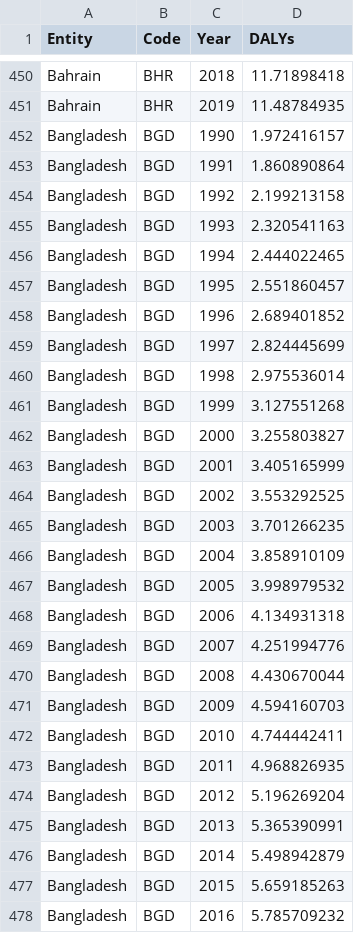
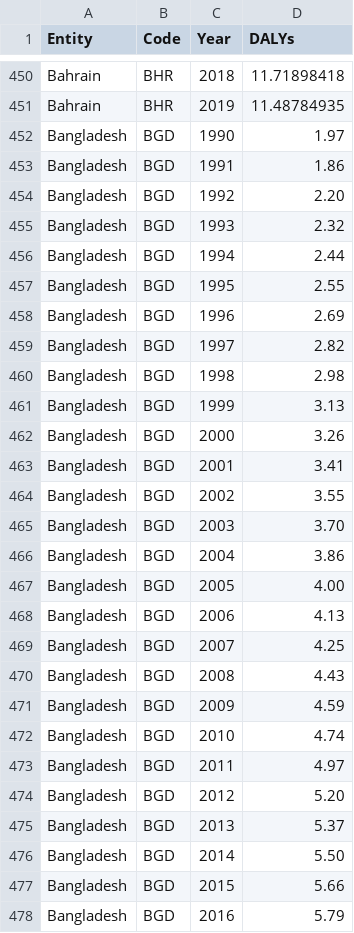
Before and after one commit to ashley0416/FIT3179_A2, a CSV file: mental-and-substance-use-as-share-of-disease (1).csv, drawn as a sheet; only a part is shown, gaps mark what is left out; the diff covers the shown part only.

```diff
--- a/mental-and-substance-use-as-share-of-disease (1).csv
+++ b/mental-and-substance-use-as-share-of-disease (1).csv
@@ -451,28 +451,28 @@ Bahrain,BHR,2018,11.71898418
 Bahrain,BHR,2019,11.48784935
-Bangladesh,BGD,1990,1.972416157
-Bangladesh,BGD,1991,1.860890864
-Bangladesh,BGD,1992,2.199213158
-Bangladesh,BGD,1993,2.320541163
-Bangladesh,BGD,1994,2.444022465
-Bangladesh,BGD,1995,2.551860457
-Bangladesh,BGD,1996,2.689401852
-Bangladesh,BGD,1997,2.824445699
-Bangladesh,BGD,1998,2.975536014
-Bangladesh,BGD,1999,3.127551268
-Bangladesh,BGD,2000,3.255803827
-Bangladesh,BGD,2001,3.405165999
-Bangladesh,BGD,2002,3.553292525
-Bangladesh,BGD,2003,3.701266235
-Bangladesh,BGD,2004,3.858910109
-Bangladesh,BGD,2005,3.998979532
-Bangladesh,BGD,2006,4.134931318
-Bangladesh,BGD,2007,4.251994776
-Bangladesh,BGD,2008,4.430670044
-Bangladesh,BGD,2009,4.594160703
-Bangladesh,BGD,2010,4.744442411
-Bangladesh,BGD,2011,4.968826935
-Bangladesh,BGD,2012,5.196269204
-Bangladesh,BGD,2013,5.365390991
-Bangladesh,BGD,2014,5.498942879
-Bangladesh,BGD,2015,5.659185263
-Bangladesh,BGD,2016,5.785709232
+Bangladesh,BGD,1990,1.97
+Bangladesh,BGD,1991,1.86
+Bangladesh,BGD,1992,2.20
+Bangladesh,BGD,1993,2.32
+Bangladesh,BGD,1994,2.44
+Bangladesh,BGD,1995,2.55
+Bangladesh,BGD,1996,2.69
+Bangladesh,BGD,1997,2.82
+Bangladesh,BGD,1998,2.98
+Bangladesh,BGD,1999,3.13
+Bangladesh,BGD,2000,3.26
+Bangladesh,BGD,2001,3.41
+Bangladesh,BGD,2002,3.55
+Bangladesh,BGD,2003,3.70
+Bangladesh,BGD,2004,3.86
+Bangladesh,BGD,2005,4.00
+Bangladesh,BGD,2006,4.13
+Bangladesh,BGD,2007,4.25
+Bangladesh,BGD,2008,4.43
+Bangladesh,BGD,2009,4.59
+Bangladesh,BGD,2010,4.74
+Bangladesh,BGD,2011,4.97
+Bangladesh,BGD,2012,5.20
+Bangladesh,BGD,2013,5.37
+Bangladesh,BGD,2014,5.50
+Bangladesh,BGD,2015,5.66
+Bangladesh,BGD,2016,5.79
```
Also changed, not shown: 153 edited cells elsewhere in this file.
